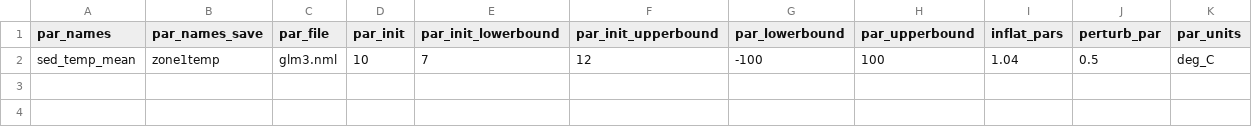
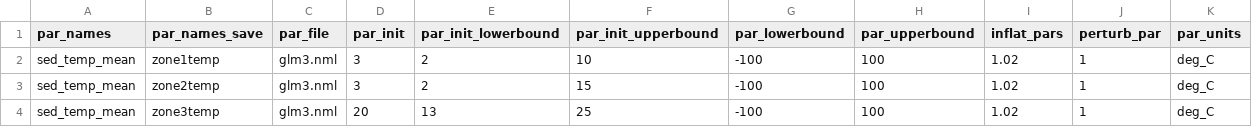
Before and after one commit to spark0510/SWAN-CANNING-forecast-code, a CSV file: configuration/default/parameter_calibration_config.csv, drawn as a sheet.

```diff
--- a/configuration/default/parameter_calibration_config.csv
+++ b/configuration/default/parameter_calibration_config.csv
@@ -1,2 +1,4 @@
 par_names,par_names_save,par_file,par_init,par_init_lowerbound,par_init_upperbound,par_lowerbound,par_upperbound,inflat_pars,perturb_par,par_units
-sed_temp_mean,zone1temp,glm3.nml,10,7,12,-100,100,1.04,0.5,deg_C
+sed_temp_mean,	zone1temp,	glm3.nml,	3,	2,	10,	-100,	100,	1.02,	1,	deg_C
+sed_temp_mean,	zone2temp,	glm3.nml,	3,	2,	15,	-100,	100,	1.02,	1,	deg_C
+sed_temp_mean,	zone3temp,	glm3.nml,	20,	13,	25,	-100,	100,	1.02,	1,	deg_C
```
Also changed, not shown: 18 other files.
